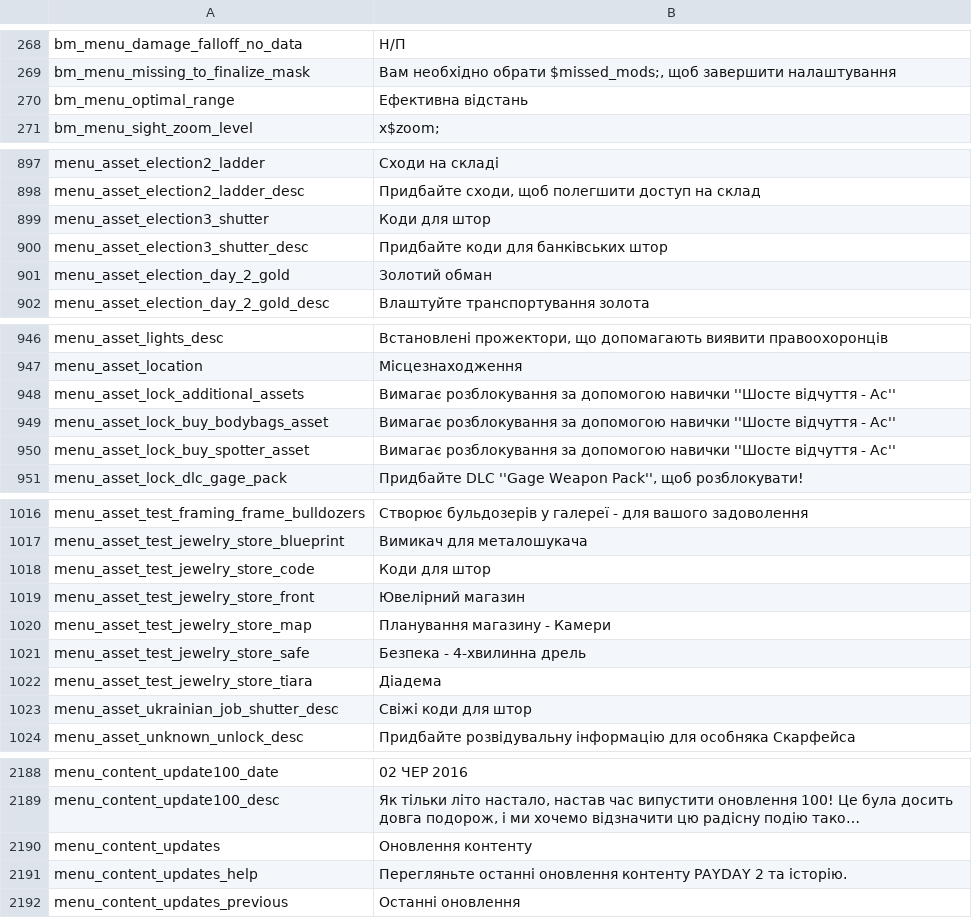
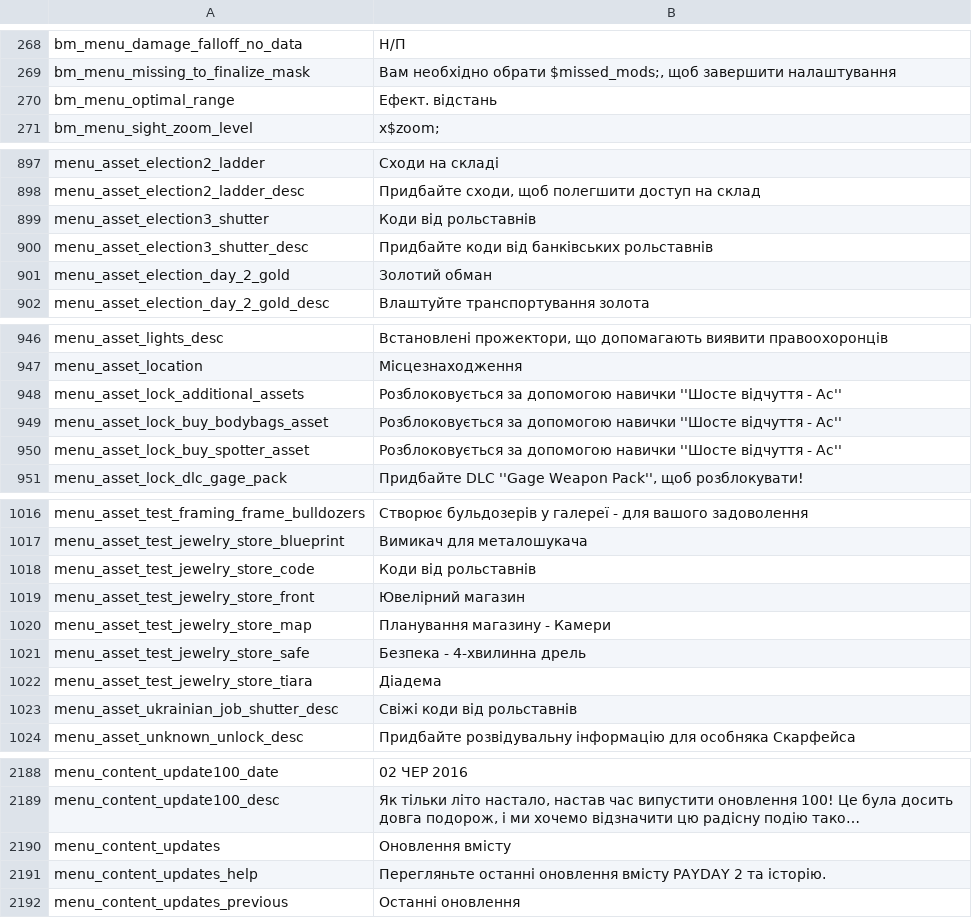
Before and after one commit to Parapando/Payday-2-UA, a CSV file: Crowdin/translated/menu.csv, drawn as a sheet; only a part is shown, gaps mark what is left out; long unchanged cells end in …; the diff covers the shown part only; the diff names each change by its address in the sheet, - before the commit and + after, or states it on an @@ line.

Commit message:
New translations menu.csv (Multilingual)

```diff
--- a/Crowdin/translated/menu.csv
+++ b/Crowdin/translated/menu.csv
-B270: Ефективна відстань
+B270: Ефект. відстань
-B899: Коди для штор
+B899: Коди від рольставнів
-B900: Придбайте коди для банківських штор
+B900: Придбайте коди від банківських рольставнів
-B948:B950: Вимагає розблокування за допомогою…
+B948:B950: Розблоковується за допомогою…
-B1018: Коди для штор
+B1018: Коди від рольставнів
-B1023: Свіжі коди для штор
+B1023: Свіжі коди від рольставнів
-B2190: Оновлення контенту
+B2190: Оновлення вмісту
-B2191: …останні оновлення контенту PAYDAY 2…
+B2191: …останні оновлення вмісту PAYDAY 2…
```
Also changed, not shown: 16 edited cells elsewhere in this file.
